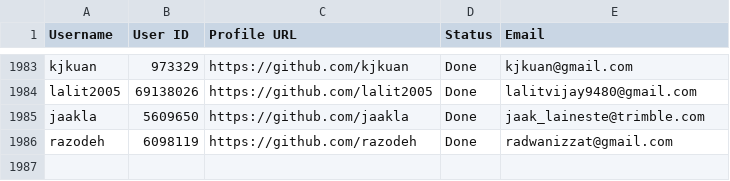
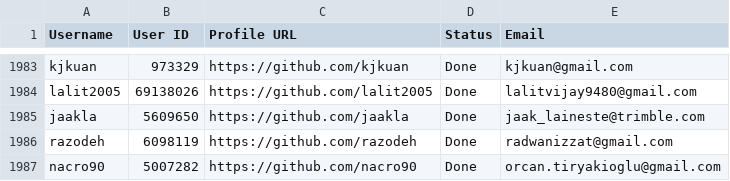
Before and after one commit to PhatDot1/stargeezers, a CSV file: output1.csv, drawn as a sheet; only a part is shown, gaps mark what is left out.

```diff
--- a/output1.csv
+++ b/output1.csv
@@ -1986 +1986,2 @@ jaakla,5609650,https://github.com/jaakla,Done,jaak_laineste@trimble.com
 razodeh,6098119,https://github.com/razodeh,Done,radwanizzat@gmail.com
+nacro90,5007282,https://github.com/nacro90,Done,orcan.tiryakioglu@gmail.com
```
